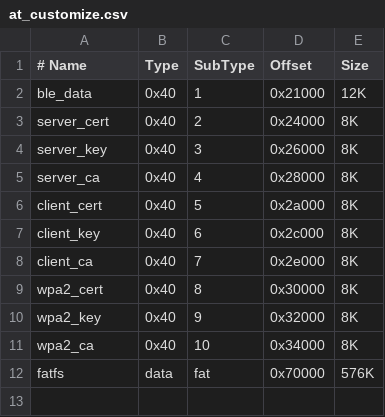
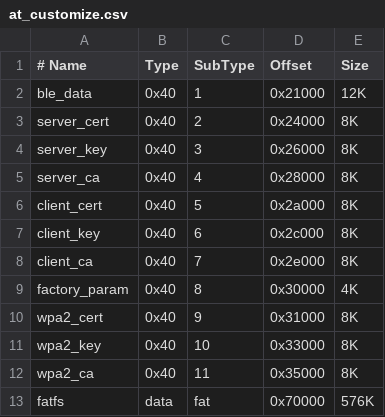
Before and after one commit to espressif/esp-at, a CSV file: at_customize.csv, drawn as a sheet.

Commit message:
feat: Compile factory bin for multiple modules automatically

```diff
--- a/at_customize.csv
+++ b/at_customize.csv
@@ -8,5 +8,6 @@ client_key,0x40,6,0x2c000,8K
 client_ca,0x40,7,0x2e000,8K
-wpa2_cert,0x40,8,0x30000,8K
-wpa2_key,0x40,9,0x32000,8K
-wpa2_ca,0x40,10,0x34000,8K
+factory_param,0x40,8,0x30000,4K
+wpa2_cert,0x40,9,0x31000,8K
+wpa2_key,0x40,10,0x33000,8K
+wpa2_ca,0x40,11,0x35000,8K
 fatfs,data,fat,0x70000,576K
```
Also changed, not shown: 18 other files.
